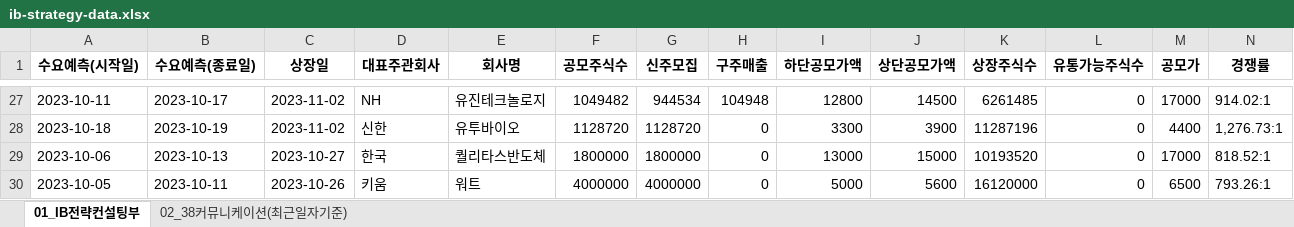
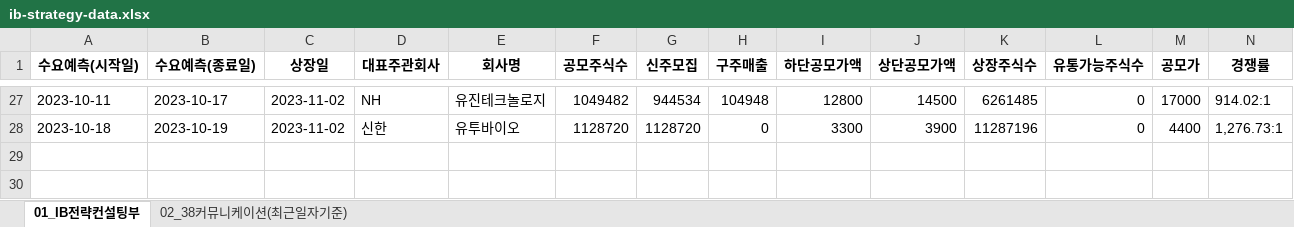
Before and after one commit to Kis-ds/IPO, an Excel workbook: datasets/ib-strategy-data.xlsx, sheet 01_IB전략컨설팅부, drawn as a sheet; only a part is shown, gaps mark what is left out; values as stored, in another font and other column widths than the file's, no borders; rows hold the shown columns only; the diff names each change by its address in the sheet, - before the commit and + after, or states it on an @@ line.

```diff
--- a/datasets/ib-strategy-data.xlsx (sheet 01_IB전략컨설팅부)
+++ b/datasets/ib-strategy-data.xlsx (sheet 01_IB전략컨설팅부)
-row 29: 2023-10-06 | 2023-10-13 | 2023-10-27 | 한국 | 퀄리타스반도체 | 1800000 | 1800000 | 0 | 13000 | 15000 | 10193520 | 0 | 17000 | 818.52:1
-row 30: 2023-10-05 | 2023-10-11 | 2023-10-26 | 키움 | 워트 | 4000000 | 4000000 | 0 | 5000 | 5600 | 16120000 | 0 | 6500 | 793.26:1
```
Also changed, not shown: sheet 02_38커뮤니케이션(최근일자기준), datasets/corporate-finance-data.xlsx, datasets/form1.xlsx, 4 other files.
